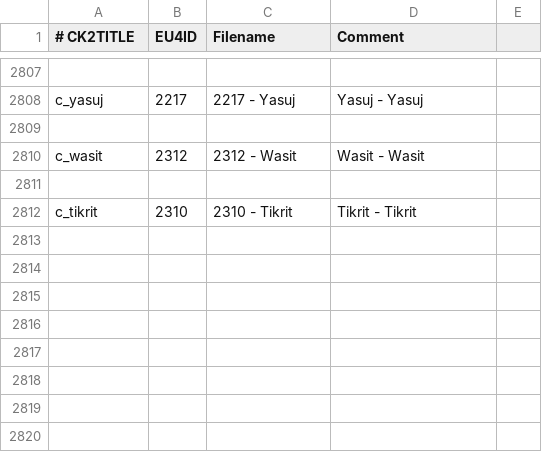
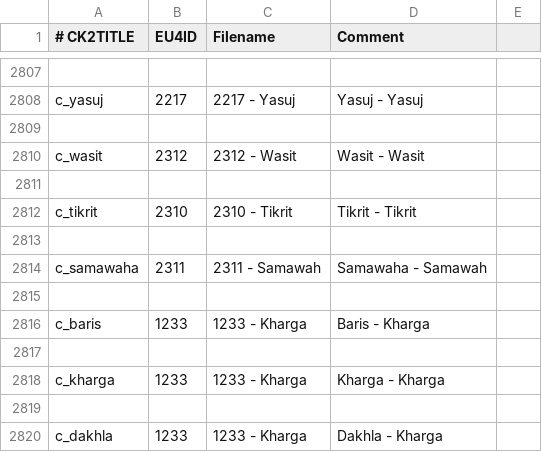
Before and after one commit to swf541/Gloria-Regni, a CSV file: Gloria Regni/eu4_converter/province_table.csv, drawn as a sheet; only a part is shown, gaps mark what is left out.

Commit message:
euiv converter [rpgress

```diff
--- a/Gloria Regni/eu4_converter/province_table.csv
+++ b/Gloria Regni/eu4_converter/province_table.csv
@@ -2812 +2812,9 @@ c_wasit;2312;2312 - Wasit;Wasit - Wasit
 c_tikrit;2310;2310 - Tikrit;Tikrit - Tikrit
+
+c_samawaha;2311;2311 - Samawah;Samawaha - Samawah
+
+c_baris;1233;1233 - Kharga;Baris - Kharga
+
+c_kharga;1233;1233 - Kharga;Kharga - Kharga
+
+c_dakhla;1233;1233 - Kharga;Dakhla - Kharga
```
Also changed, not shown: 1 other file.
